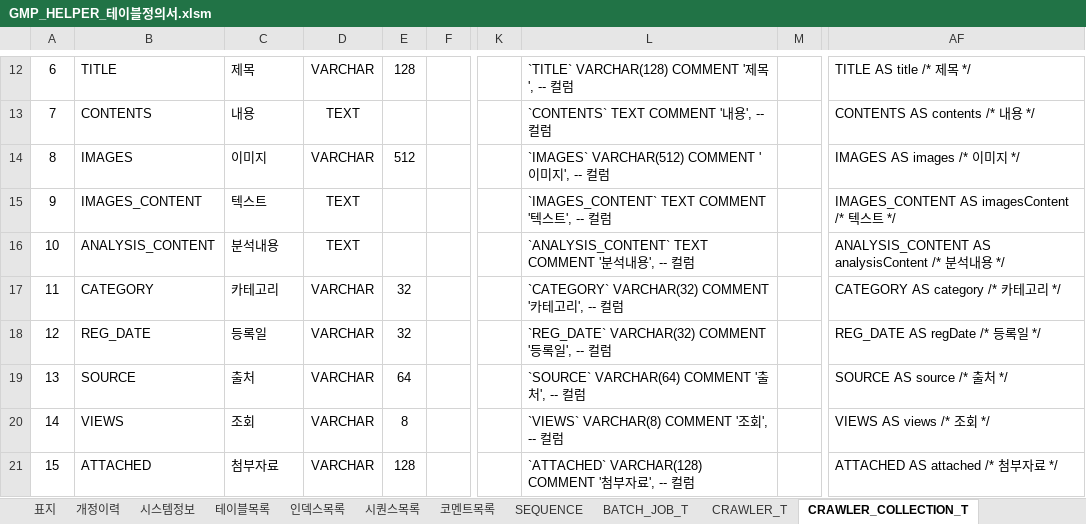
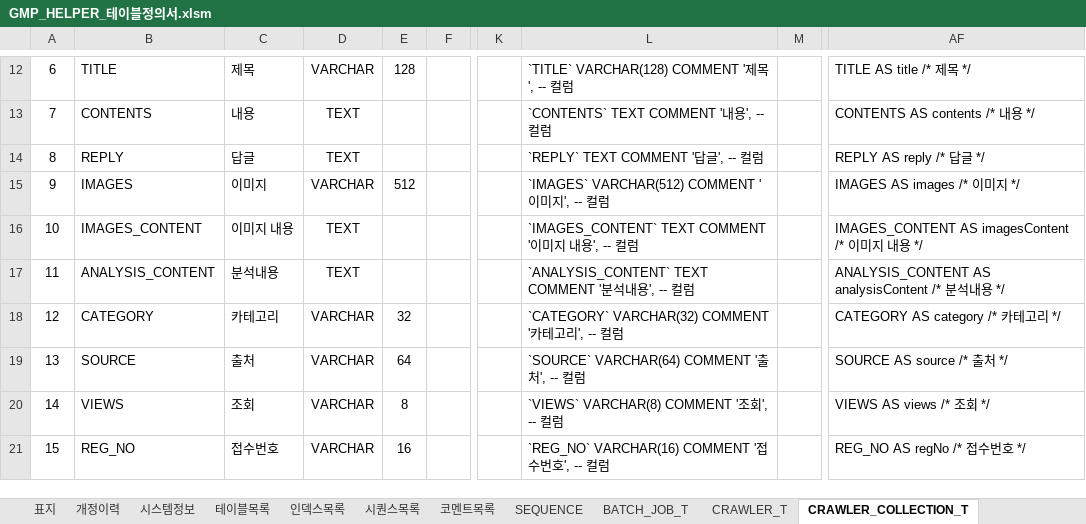
Before and after one commit to GreatMrPark/gmp, an Excel workbook: Helper/doc/GMP_HELPER_테이블정의서.xlsm, sheet CRAWLER_COLLECTION_T, drawn as a sheet; only a part is shown, gaps mark what is left out; values as stored, in another font and other column widths than the file's, no borders; the diff covers the shown part only; the diff names each change by its address in the sheet, - before the commit and + after, or states it on an @@ line.

```diff
--- a/Helper/doc/GMP_HELPER_테이블정의서.xlsm (sheet CRAWLER_COLLECTION_T)
+++ b/Helper/doc/GMP_HELPER_테이블정의서.xlsm (sheet CRAWLER_COLLECTION_T)
-B14: IMAGES
+B14: REPLY
-C14: 이미지
+C14: 답글
-D14: VARCHAR
+D14: TEXT
-E14: 512
+E14: (empty)
-L14: `IMAGES` VARCHAR(512) COMMENT '이미지', -- 컬럼
+L14: `REPLY` TEXT COMMENT '답글', -- 컬럼
-AF14: IMAGES AS images /* 이미지 */
+AF14: REPLY AS reply /* 답글 */
-B15: IMAGES_CONTENT
+B15: IMAGES
-C15: 텍스트
+C15: 이미지
-D15: TEXT
+D15: VARCHAR
-E15: (empty)
+E15: 512
-L15: `IMAGES_CONTENT` TEXT COMMENT '텍스트', -- 컬럼
+L15: `IMAGES` VARCHAR(512) COMMENT '이미지', -- 컬럼
-AF15: IMAGES_CONTENT AS imagesContent /* 텍스트 */
+AF15: IMAGES AS images /* 이미지 */
-B16: ANALYSIS_CONTENT
+B16: IMAGES_CONTENT
-C16: 분석내용
+C16: 이미지 내용
-L16: `ANALYSIS_CONTENT` TEXT COMMENT '분석내용', -- 컬럼
+L16: `IMAGES_CONTENT` TEXT COMMENT '이미지 내용', -- 컬럼
-AF16: ANALYSIS_CONTENT AS analysisContent /* 분석내용 */
+AF16: IMAGES_CONTENT AS imagesContent /* 이미지 내용 */
-B17: CATEGORY
+B17: ANALYSIS_CONTENT
-C17: 카테고리
+C17: 분석내용
-D17: VARCHAR
+D17: TEXT
-E17: 32
+E17: (empty)
-L17: `CATEGORY` VARCHAR(32) COMMENT '카테고리', -- 컬럼
+L17: `ANALYSIS_CONTENT` TEXT COMMENT '분석내용', -- 컬럼
-AF17: CATEGORY AS category /* 카테고리 */
+AF17: ANALYSIS_CONTENT AS analysisContent /* 분석내용 */
-B18: REG_DATE
+B18: CATEGORY
-C18: 등록일
+C18: 카테고리
-L18: `REG_DATE` VARCHAR(32) COMMENT '등록일', -- 컬럼
+L18: `CATEGORY` VARCHAR(32) COMMENT '카테고리', -- 컬럼
-AF18: REG_DATE AS regDate /* 등록일 */
+AF18: CATEGORY AS category /* 카테고리 */
-B21: ATTACHED
+B21: REG_NO
-C21: 첨부자료
+C21: 접수번호
-E21: 128
+E21: 16
-L21: `ATTACHED` VARCHAR(128) COMMENT '첨부자료', -- 컬럼
+L21: `REG_NO` VARCHAR(16) COMMENT '접수번호', -- 컬럼
-AF21: ATTACHED AS attached /* 첨부자료 */
+AF21: REG_NO AS regNo /* 접수번호 */
```
Also changed, not shown: 29 edited cells elsewhere in this sheet, sheet CRAWLER_T, formulas that keep their value, 8 other files.
